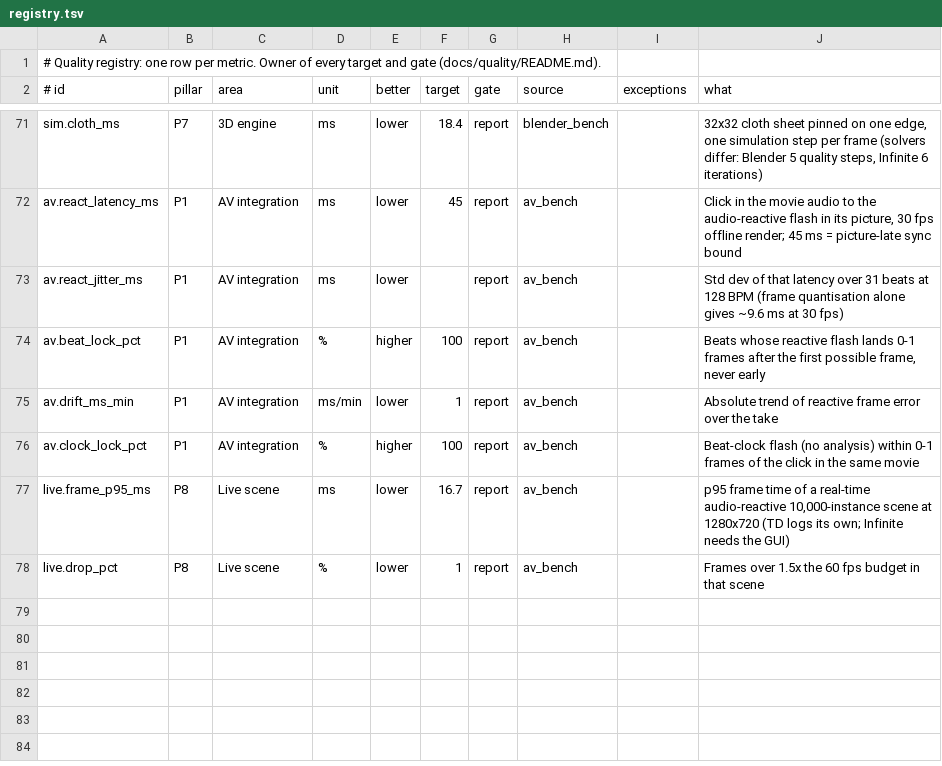
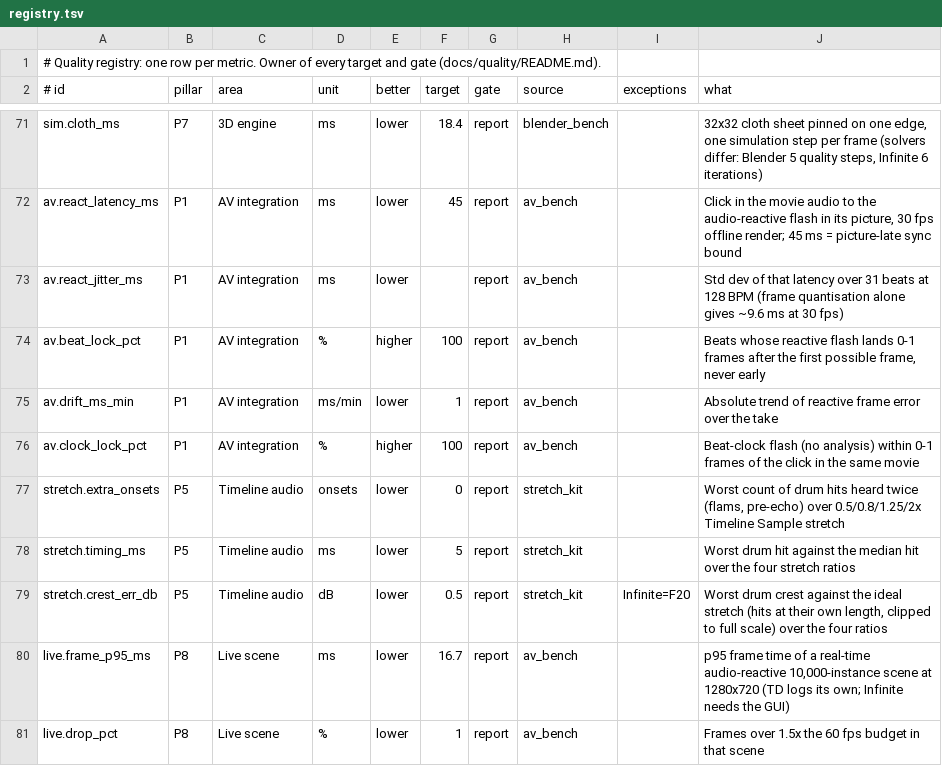
Before and after one commit to MechanicalBoy/Infinite, a TSV file: docs/quality/registry.tsv, drawn as a sheet; only a part is shown, gaps mark what is left out; the diff names each change by its address in the sheet, - before the commit and + after, or states it on an @@ line.

Commit message:
v0.6 1.6: transient-aware Timeline stretch
Signalsmith's 120 ms window spread each drum hit into flams, pre-echo and
smear. Hits and a 2.5 ms peak envelope are now found once where the file is
decoded (import worker, decode cache; TransientDetect.h). The stretch caps
its output at 1.41x the source envelope, which removes pre-echo, and plays
each hit's first 25 ms unstretched before fading back over 30 ms.

stretch_kit drums: extra onsets 14 -> 0, timing 30 -> 3.3 ms, smear
8.5 -> 4 ms; vocal, tone and sweep unchanged. Crest is 2.5 dB off the slice
ideal because a spectral stretch keeps decays proportional (F20, accepted).
New regression rows: stretch.extra_onsets, stretch.timing_ms,
stretch.crest_err_db (stretch_kit now emits QUALITY lines).

```diff
--- a/docs/quality/registry.tsv
+++ b/docs/quality/registry.tsv
+row 77: stretch.extra_onsets | P5 | Timeline audio | onsets | lower | 0 | report | stretch_kit |  | Worst count of drum hits heard twice (flams, pre-echo) over 0.5/0.8/1.25/2x Timeline Sample stretch
+row 78: stretch.timing_ms | P5 | Timeline audio | ms | lower | 5 | report | stretch_kit |  | Worst drum hit against the median hit over the four stretch ratios
+row 79: stretch.crest_err_db | P5 | Timeline audio | dB | lower | 0.5 | report | stretch_kit | Infinite=F20 | Worst drum crest against the ideal stretch (hits at their own length, clipped to full scale) over the four ratios
```
Also changed, not shown: 10 other files.
